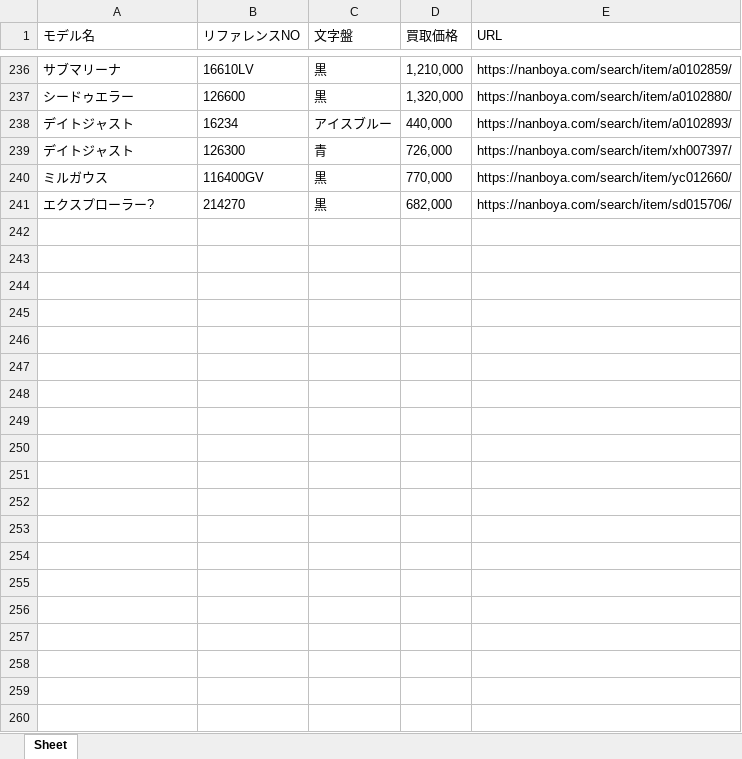
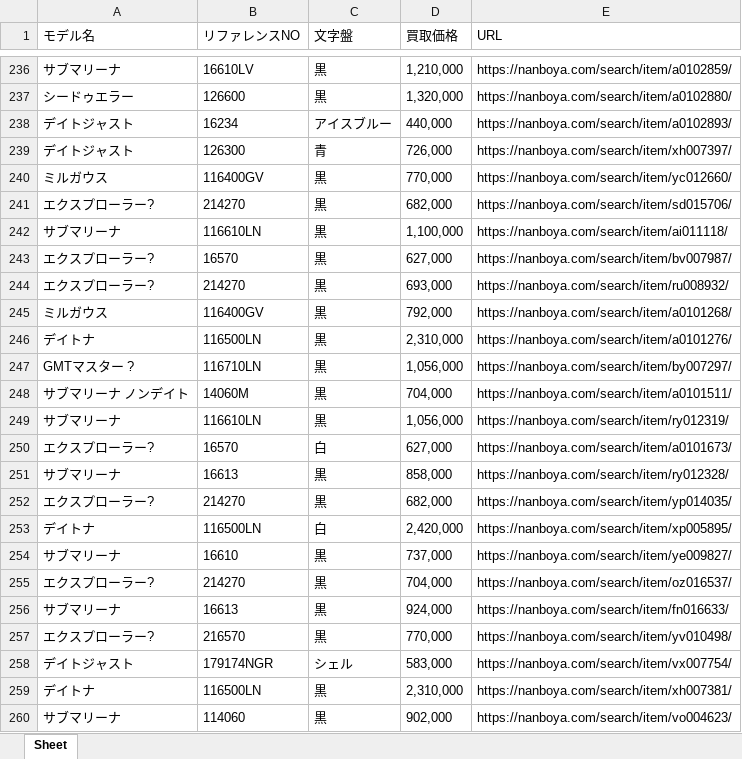
Before and after one commit to mar-gitacount/--readmeok-, an Excel workbook: なんぼや_20240710買取.xlsx, sheet Sheet, drawn as a sheet; only a part is shown, gaps mark what is left out; values as stored, in another font and other column widths than the file's, no borders; the diff covers the shown part only; the diff names each change by its address in the sheet, - before the commit and + after, or states it on an @@ line.

```diff
--- a/なんぼや_20240710買取.xlsx (sheet Sheet)
+++ b/なんぼや_20240710買取.xlsx (sheet Sheet)
+row 242: サブマリーナ | 116610LN | 黒 | 1,100,000 | https://nanboya.com/search/item/ai011118/
+row 243: エクスプローラー? | 16570 | 黒 | 627,000 | https://nanboya.com/search/item/bv007987/
+row 244: エクスプローラー? | 214270 | 黒 | 693,000 | https://nanboya.com/search/item/ru008932/
+row 245: ミルガウス | 116400GV | 黒 | 792,000 | https://nanboya.com/search/item/a0101268/
+row 246: デイトナ | 116500LN | 黒 | 2,310,000 | https://nanboya.com/search/item/a0101276/
+row 247: GMTマスター ? | 116710LN | 黒 | 1,056,000 | https://nanboya.com/search/item/by007297/
+row 248: サブマリーナ ノンデイト | 14060M | 黒 | 704,000 | https://nanboya.com/search/item/a0101511/
+row 249: サブマリーナ | 116610LN | 黒 | 1,056,000 | https://nanboya.com/search/item/ry012319/
+row 250: エクスプローラー? | 16570 | 白 | 627,000 | https://nanboya.com/search/item/a0101673/
+row 251: サブマリーナ | 16613 | 黒 | 858,000 | https://nanboya.com/search/item/ry012328/
+row 252: エクスプローラー? | 214270 | 黒 | 682,000 | https://nanboya.com/search/item/yp014035/
+row 253: デイトナ | 116500LN | 白 | 2,420,000 | https://nanboya.com/search/item/xp005895/
+row 254: サブマリーナ | 16610 | 黒 | 737,000 | https://nanboya.com/search/item/ye009827/
+row 255: エクスプローラー? | 214270 | 黒 | 704,000 | https://nanboya.com/search/item/oz016537/
+row 256: サブマリーナ | 16613 | 黒 | 924,000 | https://nanboya.com/search/item/fn016633/
+row 257: エクスプローラー? | 216570 | 黒 | 770,000 | https://nanboya.com/search/item/yv010498/
+row 258: デイトジャスト | 179174NGR | シェル | 583,000 | https://nanboya.com/search/item/vx007754/
+row 259: デイトナ | 116500LN | 黒 | 2,310,000 | https://nanboya.com/search/item/xh007381/
+row 260: サブマリーナ | 114060 | 黒 | 902,000 | https://nanboya.com/search/item/vo004623/
```
Also changed, not shown: 331 added rows elsewhere in this sheet, 3 other files.
